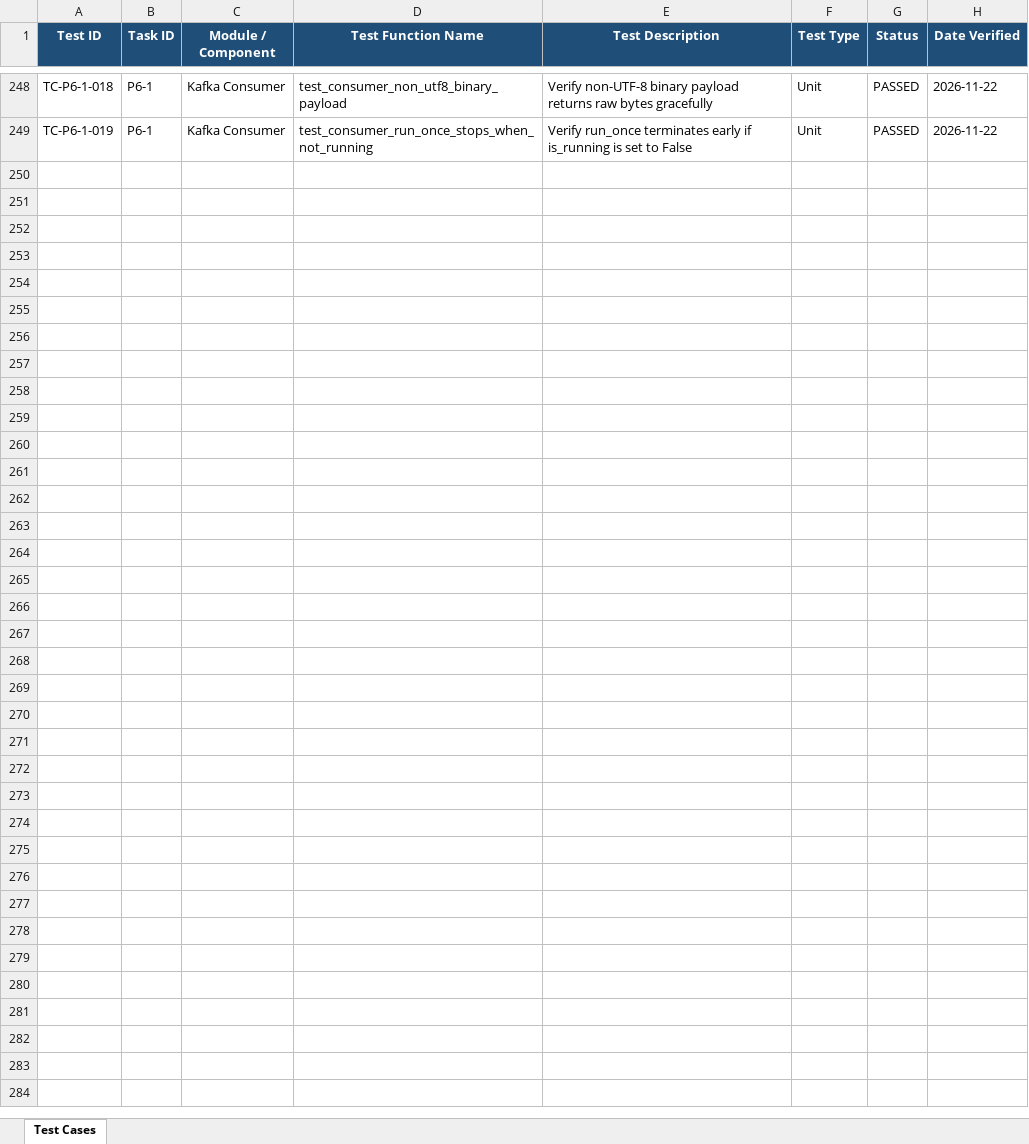
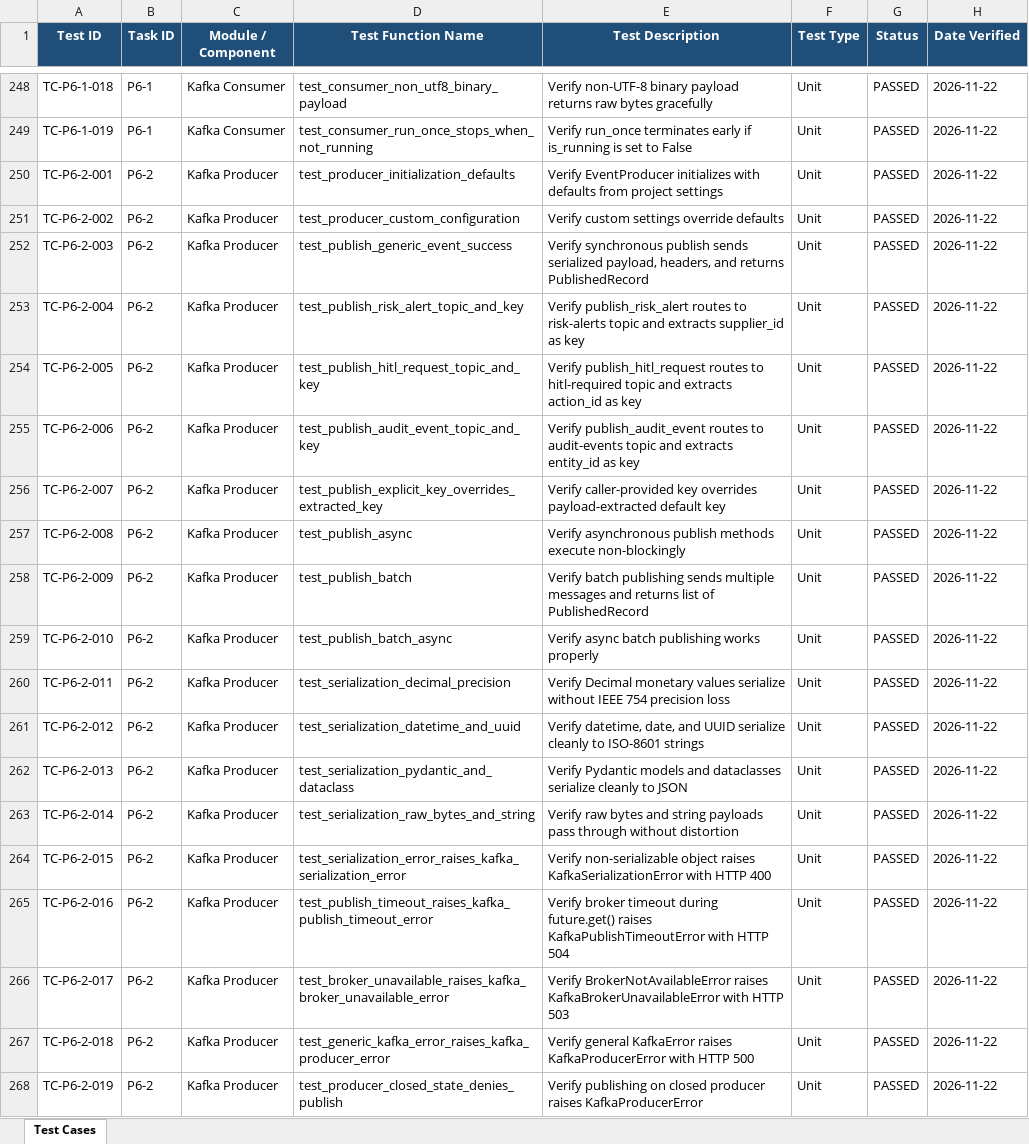
Before and after one commit to lokesh-repaka/apexmotion-supplier-risk-intelligence, an Excel workbook: docs/TEST_CASES.xlsx, sheet Test Cases, drawn as a sheet; only a part is shown, gaps mark what is left out; values as stored, in another font and other column widths than the file's, no borders; the diff covers the shown part only; the diff names each change by its address in the sheet, - before the commit and + after, or states it on an @@ line.

Commit message:
feat(kafka): producer with at-least-once delivery and topic routing (P6-2)
- Implement EventProducer in src/kafka/producer.py with acks='all' and retries=3
- Implement dedicated publishing methods for risk-alerts, hitl-required, and audit-events
- Implement synchronous and asynchronous publishing APIs (publish, publish_async, publish_batch)
- Implement EventJSONEncoder preserving Decimal precision without float conversion (BR-RULE-001)
- Implement distributed trace header propagation (X-Trace-ID, X-Client-ID, X-Timestamp)
- Export producer classes, models, and exceptions in src/kafka/__init__.py
- Add 30 unit tests in tests/unit/test_kafka_producer.py with 100% statement and branch coverage
- Record TC-P6-2-001..030 in docs/TEST_CASES.xlsx and SEC-030 in docs/SECURITY_VULNERABILITIES.xlsx
- Update TASKS.md, docs/MEMORY.md, and advance task_prompt.md to P6-3

```diff
--- a/docs/TEST_CASES.xlsx (sheet Test Cases)
+++ b/docs/TEST_CASES.xlsx (sheet Test Cases)
+row 250: TC-P6-2-001 | P6-2 | Kafka Producer | test_producer_initialization_defaults | Verify EventProducer initializes with defaults from project settings | Unit | PASSED | 2026-11-22
+row 251: TC-P6-2-002 | P6-2 | Kafka Producer | test_producer_custom_configuration | Verify custom settings override defaults | Unit | PASSED | 2026-11-22
+row 252: TC-P6-2-003 | P6-2 | Kafka Producer | test_publish_generic_event_success | Verify synchronous publish sends serialized payload, headers, and returns PublishedRecord | Unit | PASSED | 2026-11-22
+row 253: TC-P6-2-004 | P6-2 | Kafka Producer | test_publish_risk_alert_topic_and_key | Verify publish_risk_alert routes to risk-alerts topic and extracts supplier_id as key | Unit | PASSED | 2026-11-22
+row 254: TC-P6-2-005 | P6-2 | Kafka Producer | test_publish_hitl_request_topic_and_key | Verify publish_hitl_request routes to hitl-required topic and extracts action_id as key | Unit | PASSED | 2026-11-22
+row 255: TC-P6-2-006 | P6-2 | Kafka Producer | test_publish_audit_event_topic_and_key | Verify publish_audit_event routes to audit-events topic and extracts entity_id as key | Unit | PASSED | 2026-11-22
+row 256: TC-P6-2-007 | P6-2 | Kafka Producer | test_publish_explicit_key_overrides_extracted_key | Verify caller-provided key overrides payload-extracted default key | Unit | PASSED | 2026-11-22
+row 257: TC-P6-2-008 | P6-2 | Kafka Producer | test_publish_async | Verify asynchronous publish methods execute non-blockingly | Unit | PASSED | 2026-11-22
+row 258: TC-P6-2-009 | P6-2 | Kafka Producer | test_publish_batch | Verify batch publishing sends multiple messages and returns list of PublishedRecord | Unit | PASSED | 2026-11-22
+row 259: TC-P6-2-010 | P6-2 | Kafka Producer | test_publish_batch_async | Verify async batch publishing works properly | Unit | PASSED | 2026-11-22
+row 260: TC-P6-2-011 | P6-2 | Kafka Producer | test_serialization_decimal_precision | Verify Decimal monetary values serialize without IEEE 754 precision loss | Unit | PASSED | 2026-11-22
+row 261: TC-P6-2-012 | P6-2 | Kafka Producer | test_serialization_datetime_and_uuid | Verify datetime, date, and UUID serialize cleanly to ISO-8601 strings | Unit | PASSED | 2026-11-22
+row 262: TC-P6-2-013 | P6-2 | Kafka Producer | test_serialization_pydantic_and_dataclass | Verify Pydantic models and dataclasses serialize cleanly to JSON | Unit | PASSED | 2026-11-22
+row 263: TC-P6-2-014 | P6-2 | Kafka Producer | test_serialization_raw_bytes_and_string | Verify raw bytes and string payloads pass through without distortion | Unit | PASSED | 2026-11-22
+row 264: TC-P6-2-015 | P6-2 | Kafka Producer | test_serialization_error_raises_kafka_serialization_error | Verify non-serializable object raises KafkaSerializationError with HTTP 400 | Unit | PASSED | 2026-11-22
+row 265: TC-P6-2-016 | P6-2 | Kafka Producer | test_publish_timeout_raises_kafka_publish_timeout_error | Verify broker timeout during future.get() raises KafkaPublishTimeoutError with HTTP 504 | Unit | PASSED | 2026-11-22
+row 266: TC-P6-2-017 | P6-2 | Kafka Producer | test_broker_unavailable_raises_kafka_broker_unavailable_error | Verify BrokerNotAvailableError raises KafkaBrokerUnavailableError with HTTP 503 | Unit | PASSED | 2026-11-22
+row 267: TC-P6-2-018 | P6-2 | Kafka Producer | test_generic_kafka_error_raises_kafka_producer_error | Verify general KafkaError raises KafkaProducerError with HTTP 500 | Unit | PASSED | 2026-11-22
+row 268: TC-P6-2-019 | P6-2 | Kafka Producer | test_producer_closed_state_denies_publish | Verify publishing on closed producer raises KafkaProducerError | Unit | PASSED | 2026-11-22
```
Also changed, not shown: 11 added rows elsewhere in this sheet, docs/SECURITY_VULNERABILITIES.xlsx, 6 other files.
